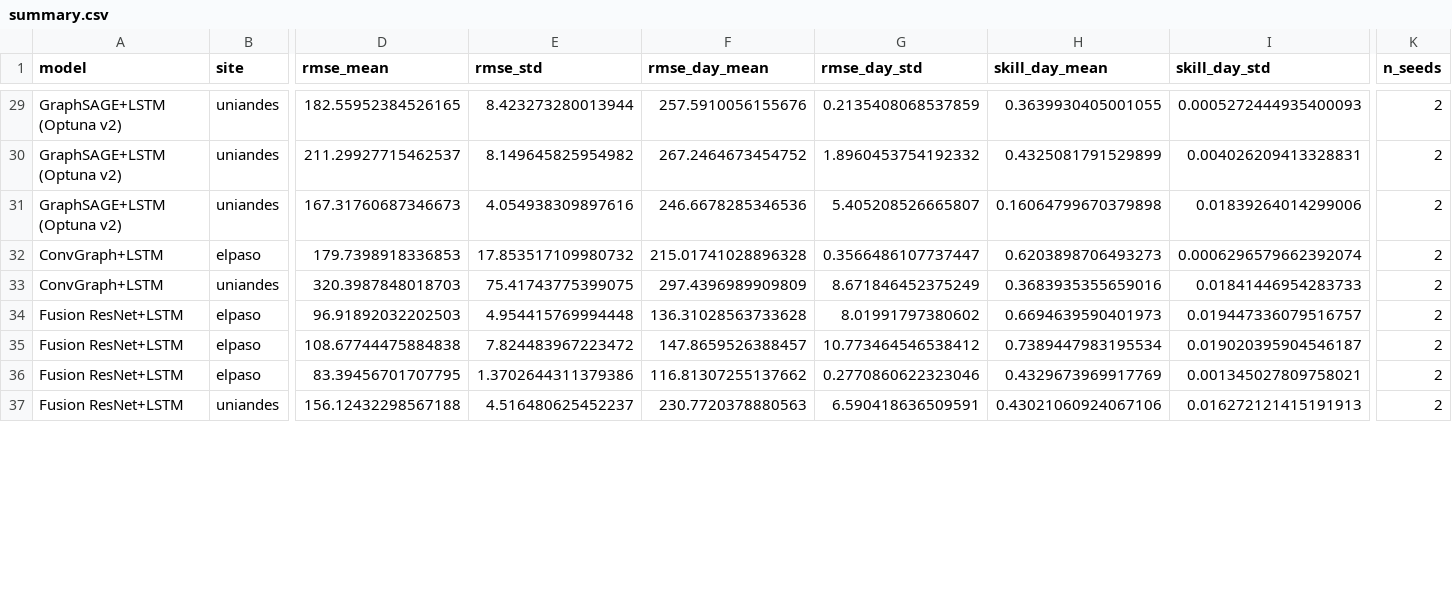
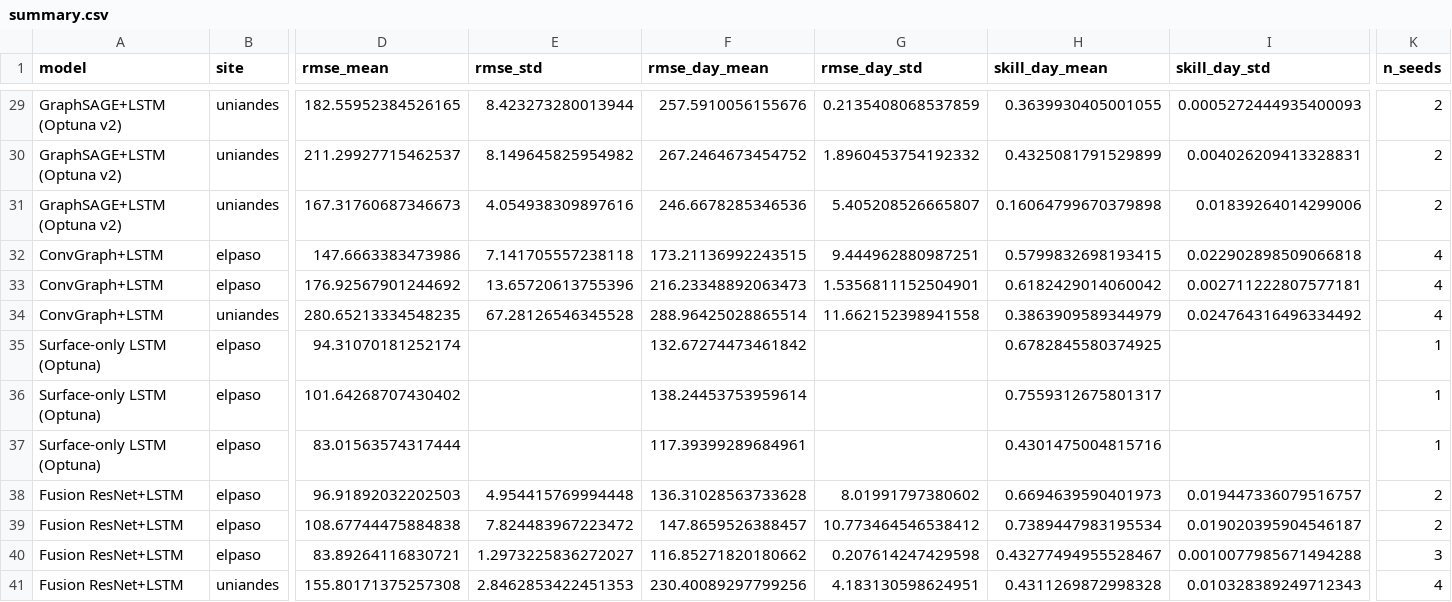
Before and after one commit to EstebanLN/solar-forecasting-uq, a CSV file: results/summary.csv, drawn as a sheet; only a part is shown, gaps mark what is left out; addresses are those after the commit; rows hold the shown columns only; the diff covers the shown part only; the diff names each change by its address in the sheet, - before the commit and + after, or states it on an @@ line.

Commit message:
Put the surface-only baseline in the results table
The ground-only grid was absent from the table it exists to be compared
against. Two reasons, both silent: 06e writes "model" as a label string
and its metrics at the top level rather than nested under "best_model",
so the loader skipped every run; and MODEL_ORDER is a whitelist, so the
rows were dropped again after loading. Surface-only now sits directly
above the fusion rows.

What it shows for El Paso, where the 75-trial grid is complete: ground
sensors alone match or beat fusion at every horizon — 0.430 vs 0.433 at
1 h, 0.678 vs 0.669 at 3 h, 0.756 vs 0.739 at 6 h. The satellite adds
nothing there, and slightly hurts as the horizon grows.

Uniandes stays blank on purpose. Its only surface-only run was a
three-trial smoke test from 2026-10-24, which next to 75-trial runs
invited exactly the wrong conclusion, so it is retired under the
leading-underscore convention. The real grid is running on the server.

```diff
--- a/results/summary.csv
+++ b/results/summary.csv
+row 32: ConvGraph+LSTM | elpaso | 147.6663383473986 | 7.141705557238118 | 173.21136992243515 | 9.444962880987251 | 0.5799832698193415 | 0.022902898509066818 | 4
-D33 (rmse_mean): 179.7398918336853
+D33 (rmse_mean): 176.92567901244692
-E33 (rmse_std): 17.853517109980732
+E33 (rmse_std): 13.65720613755396
-F33 (rmse_day_mean): 215.01741028896328
+F33 (rmse_day_mean): 216.23348892063473
-G33 (rmse_day_std): 0.3566486107737447
+G33 (rmse_day_std): 1.5356811152504901
-H33 (skill_day_mean): 0.6203898706493273
+H33 (skill_day_mean): 0.6182429014060042
-I33 (skill_day_std): 0.0006296579662392074
+I33 (skill_day_std): 0.002711222807577181
-K33:K34 (n_seeds): 2
+K33:K34 (n_seeds): 4
-D34 (rmse_mean): 320.3987848018703
+D34 (rmse_mean): 280.65213334548235
-E34 (rmse_std): 75.41743775399075
+E34 (rmse_std): 67.28126546345528
-F34 (rmse_day_mean): 297.4396989909809
+F34 (rmse_day_mean): 288.96425028865514
-G34 (rmse_day_std): 8.671846452375249
+G34 (rmse_day_std): 11.662152398941558
-H34 (skill_day_mean): 0.3683935355659016
+H34 (skill_day_mean): 0.3863909589344979
-I34 (skill_day_std): 0.01841446954283733
+I34 (skill_day_std): 0.024764316496334492
+row 35: Surface-only LSTM (Optuna) | elpaso | 94.31070181252174 |  | 132.67274473461842 |  | 0.6782845580374925 |  | 1
+row 36: Surface-only LSTM (Optuna) | elpaso | 101.64268707430402 |  | 138.24453753959614 |  | 0.7559312675801317 |  | 1
+row 37: Surface-only LSTM (Optuna) | elpaso | 83.01563574317444 |  | 117.39399289684961 |  | 0.4301475004815716 |  | 1
-D40 (rmse_mean): 83.39456701707795
+D40 (rmse_mean): 83.89264116830721
-E40 (rmse_std): 1.3702644311379386
+E40 (rmse_std): 1.2973225836272027
-F40 (rmse_day_mean): 116.81307255137662
+F40 (rmse_day_mean): 116.85271820180662
-G40 (rmse_day_std): 0.2770860622323046
+G40 (rmse_day_std): 0.207614247429598
-H40 (skill_day_mean): 0.4329673969917769
+H40 (skill_day_mean): 0.43277494955528467
-I40 (skill_day_std): 0.001345027809758021
+I40 (skill_day_std): 0.0010077985671494288
-K40 (n_seeds): 2
+K40 (n_seeds): 3
-D41 (rmse_mean): 156.12432298567188
+D41 (rmse_mean): 155.80171375257308
-E41 (rmse_std): 4.516480625452237
+E41 (rmse_std): 2.8462853422451353
-F41 (rmse_day_mean): 230.7720378880563
+F41 (rmse_day_mean): 230.40089297799256
-G41 (rmse_day_std): 6.590418636509591
+G41 (rmse_day_std): 4.183130598624951
-H41 (skill_day_mean): 0.43021060924067106
+H41 (skill_day_mean): 0.4311269872998328
-I41 (skill_day_std): 0.016272121415191913
+I41 (skill_day_std): 0.010328389249712343
-K41 (n_seeds): 2
+K41 (n_seeds): 4
```
Also changed, not shown: 48 edited cells elsewhere in this file, 9 other files.
